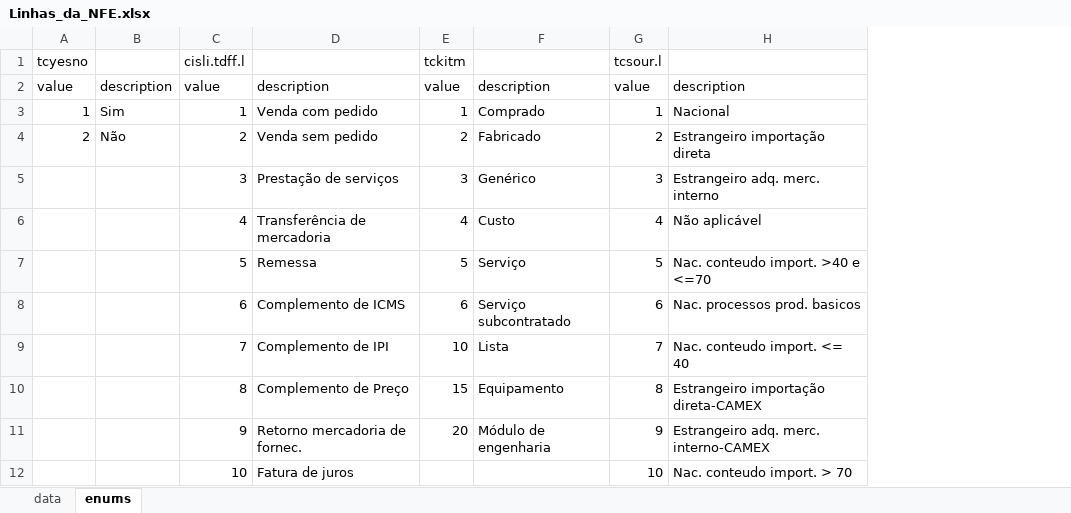
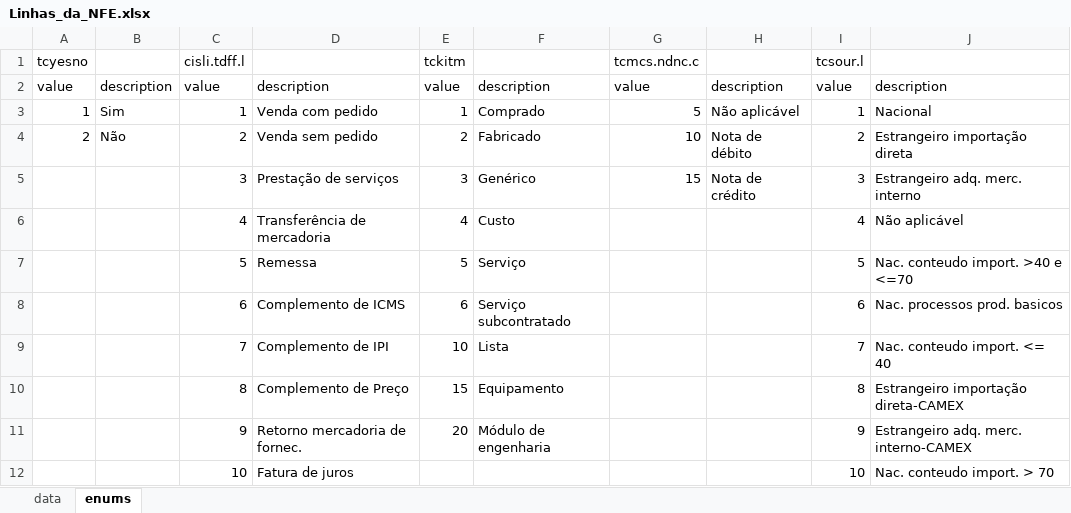
Before and after one commit to juanruthes/gerador-gnre, an Excel workbook: data/Linhas_da_NFE.xlsx, sheet enums, drawn as a sheet; only a part is shown; values as stored, in another font and other column widths than the file's, no borders; the diff names each change by its address in the sheet, - before the commit and + after, or states it on an @@ line.

```diff
--- a/data/Linhas_da_NFE.xlsx (sheet enums)
+++ b/data/Linhas_da_NFE.xlsx (sheet enums)
+column G (tcmcs.ndnc.c), rows 2-5: value | 5 | 10 | 15
+column H, rows 2-5: description | Não aplicável | Nota de débito | Nota de crédito
```
Also changed, not shown: sheet data, data/Nota_Fiscal.xlsx, static/data/Não Contribuintes Visual.xlsx, 5 other files.
